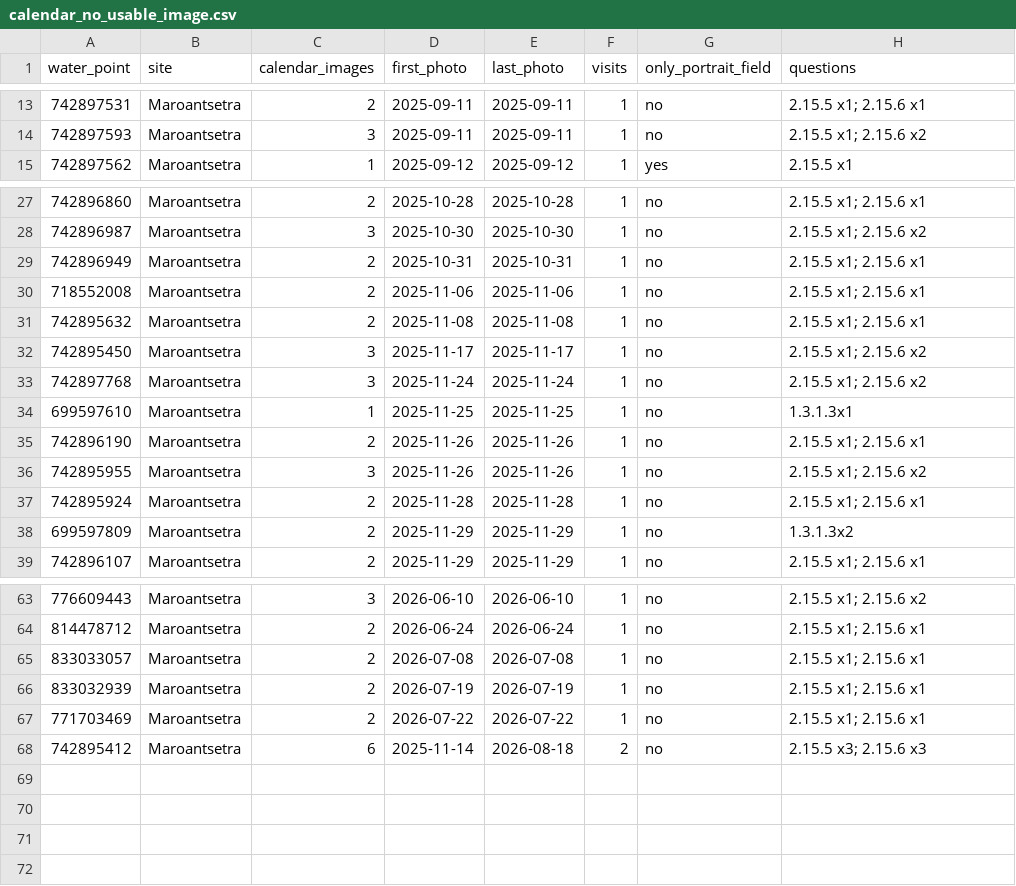
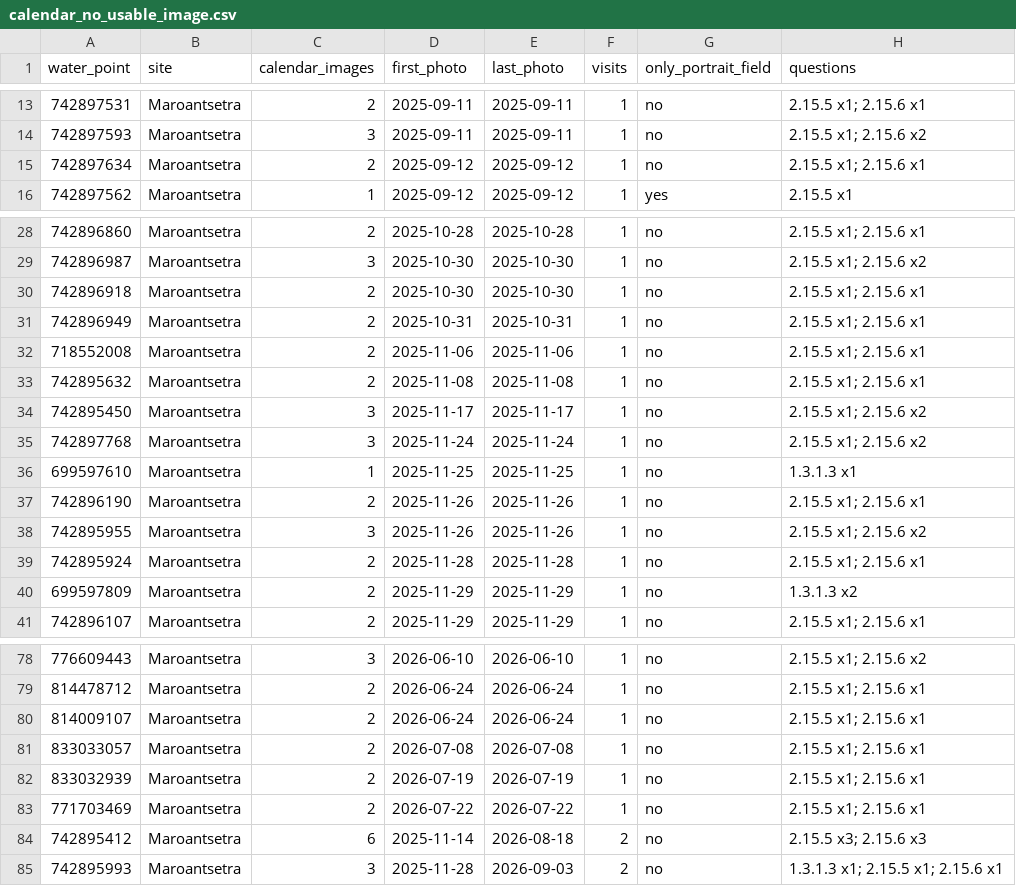
Before and after one commit to SaniTap-water/sanitap-water-report, a CSV file: data/calendar_no_usable_image.csv, drawn as a sheet; only a part is shown, gaps mark what is left out; the diff covers the shown part only.

```diff
--- a/data/calendar_no_usable_image.csv
+++ b/data/calendar_no_usable_image.csv
@@ -14,2 +14,3 @@ water_point,site,calendar_images,first_photo,last_photo,visits,only_portrait_fie
 742897593,Maroantsetra,3,2025-09-11,2025-09-11,1,no,2.15.5 x1; 2.15.6 x2
+742897634,Maroantsetra,2,2025-09-12,2025-09-12,1,no,2.15.5 x1; 2.15.6 x1
 742897562,Maroantsetra,1,2025-09-12,2025-09-12,1,yes,2.15.5 x1
@@ -28,2 +29,3 @@ water_point,site,calendar_images,first_photo,last_photo,visits,only_portrait_fie
 742896987,Maroantsetra,3,2025-10-30,2025-10-30,1,no,2.15.5 x1; 2.15.6 x2
+742896918,Maroantsetra,2,2025-10-30,2025-10-30,1,no,2.15.5 x1; 2.15.6 x1
 742896949,Maroantsetra,2,2025-10-31,2025-10-31,1,no,2.15.5 x1; 2.15.6 x1
@@ -33,3 +35,3 @@ water_point,site,calendar_images,first_photo,last_photo,visits,only_portrait_fie
 742897768,Maroantsetra,3,2025-11-24,2025-11-24,1,no,2.15.5 x1; 2.15.6 x2
-699597610,Maroantsetra,1,2025-11-25,2025-11-25,1,no,1.3.1.3x1
+699597610,Maroantsetra,1,2025-11-25,2025-11-25,1,no,1.3.1.3 x1
 742896190,Maroantsetra,2,2025-11-26,2025-11-26,1,no,2.15.5 x1; 2.15.6 x1
@@ -37,3 +39,3 @@ water_point,site,calendar_images,first_photo,last_photo,visits,only_portrait_fie
 742895924,Maroantsetra,2,2025-11-28,2025-11-28,1,no,2.15.5 x1; 2.15.6 x1
-699597809,Maroantsetra,2,2025-11-29,2025-11-29,1,no,1.3.1.3x2
+699597809,Maroantsetra,2,2025-11-29,2025-11-29,1,no,1.3.1.3 x2
 742896107,Maroantsetra,2,2025-11-29,2025-11-29,1,no,2.15.5 x1; 2.15.6 x1
@@ -64,2 +79,3 @@ water_point,site,calendar_images,first_photo,last_photo,visits,only_portrait_fie
 814478712,Maroantsetra,2,2026-06-24,2026-06-24,1,no,2.15.5 x1; 2.15.6 x1
+814009107,Maroantsetra,2,2026-06-24,2026-06-24,1,no,2.15.5 x1; 2.15.6 x1
 833033057,Maroantsetra,2,2026-07-08,2026-07-08,1,no,2.15.5 x1; 2.15.6 x1
@@ -68 +84,2 @@ water_point,site,calendar_images,first_photo,last_photo,visits,only_portrait_fie
 742895412,Maroantsetra,6,2025-11-14,2026-08-18,2,no,2.15.5 x3; 2.15.6 x3
+742895993,Maroantsetra,3,2025-11-28,2026-09-03,2,no,1.3.1.3 x1; 2.15.5 x1; 2.15.6 x1
```
Also changed, not shown: 13 added rows and 3 edited cells elsewhere in this file, data/calendar_extraction_summary.csv, 6 other files.
